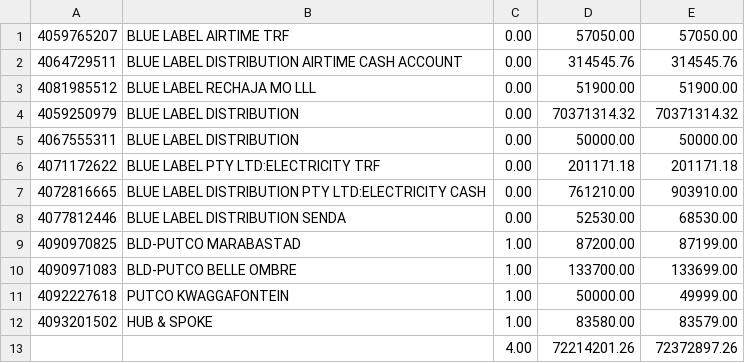
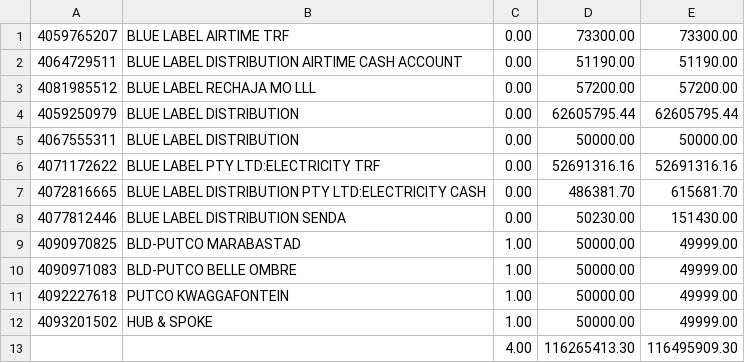
Before and after one commit to evanorthwind/FNBTreasuryTransfer_Process, a CSV file: BalanceEnquiry.csv, drawn as a sheet.

```diff
--- a/BalanceEnquiry.csv
+++ b/BalanceEnquiry.csv
@@ -1,13 +1,13 @@
-4059765207,BLUE LABEL AIRTIME TRF,0.00,57050.00,57050.00
-4064729511,BLUE LABEL DISTRIBUTION AIRTIME CASH ACCOUNT,0.00,314545.76,314545.76
-4081985512,BLUE LABEL RECHAJA MO LLL,0.00,51900.00,51900.00
-4059250979,BLUE LABEL DISTRIBUTION,0.00,70371314.32,70371314.32
+4059765207,BLUE LABEL AIRTIME TRF,0.00,73300.00,73300.00
+4064729511,BLUE LABEL DISTRIBUTION AIRTIME CASH ACCOUNT,0.00,51190.00,51190.00
+4081985512,BLUE LABEL RECHAJA MO LLL,0.00,57200.00,57200.00
+4059250979,BLUE LABEL DISTRIBUTION,0.00,62605795.44,62605795.44
 4067555311,BLUE LABEL DISTRIBUTION,0.00,50000.00,50000.00
-4071172622,BLUE LABEL PTY LTD:ELECTRICITY TRF,0.00,201171.18,201171.18
-4072816665,BLUE LABEL DISTRIBUTION PTY LTD:ELECTRICITY CASH,0.00,761210.00,903910.00
-4077812446,BLUE LABEL DISTRIBUTION SENDA,0.00,52530.00,68530.00
-4090970825,BLD-PUTCO MARABASTAD,1.00,87200.00,87199.00
-4090971083,BLD-PUTCO BELLE OMBRE,1.00,133700.00,133699.00
+4071172622,BLUE LABEL PTY LTD:ELECTRICITY TRF,0.00,52691316.16,52691316.16
+4072816665,BLUE LABEL DISTRIBUTION PTY LTD:ELECTRICITY CASH,0.00,486381.70,615681.70
+4077812446,BLUE LABEL DISTRIBUTION SENDA,0.00,50230.00,151430.00
+4090970825,BLD-PUTCO MARABASTAD,1.00,50000.00,49999.00
+4090971083,BLD-PUTCO BELLE OMBRE,1.00,50000.00,49999.00
 4092227618,PUTCO KWAGGAFONTEIN,1.00,50000.00,49999.00
-4093201502,HUB & SPOKE,1.00,83580.00,83579.00
-,,4.00,72214201.26,72372897.26
+4093201502,HUB & SPOKE,1.00,50000.00,49999.00
+,,4.00,116265413.30,116495909.30
```
Also changed, not shown: 2 other files.
